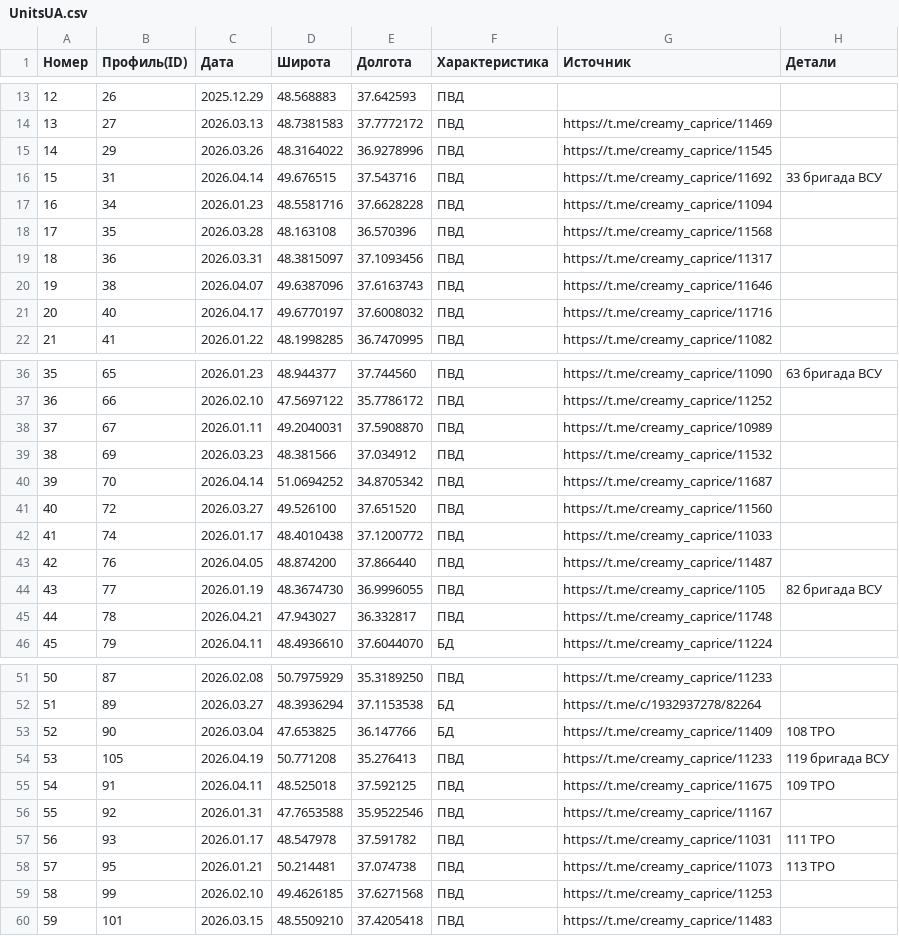
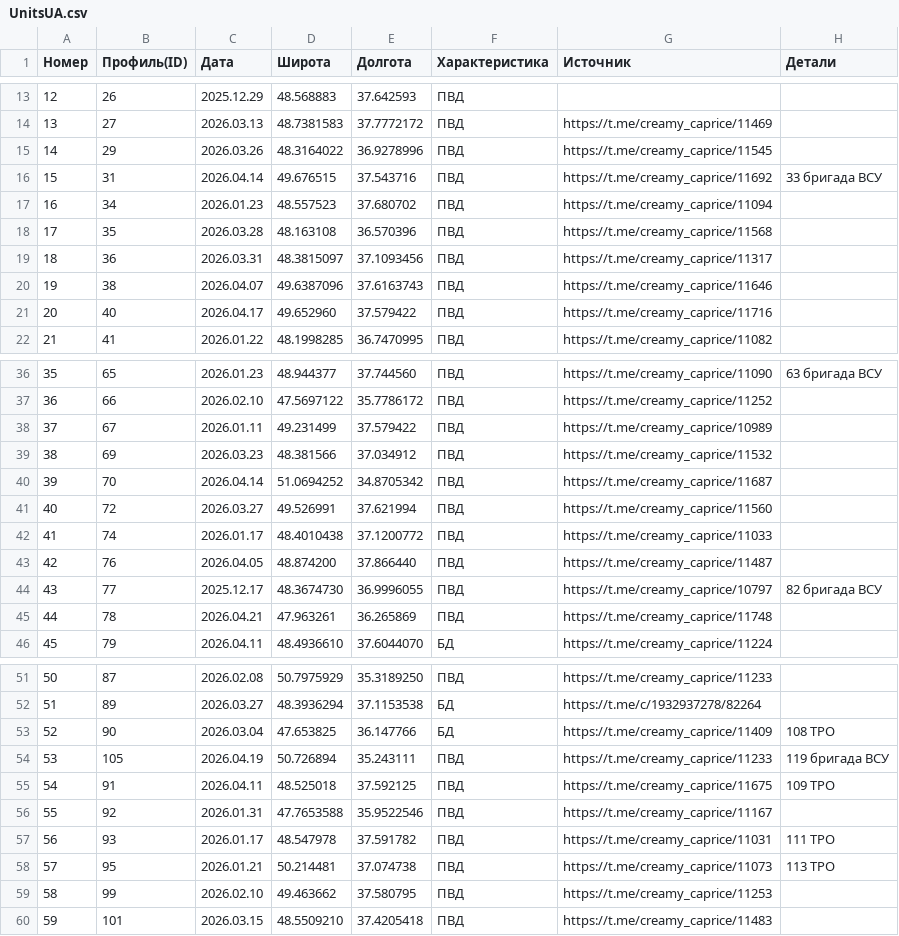
Before and after one commit to mini-krowka/mapsite, a CSV file: kml/Geolocations/UnitsUA.csv, drawn as a sheet; only a part is shown, gaps mark what is left out; the diff covers the shown part only.

```diff
--- a/kml/Geolocations/UnitsUA.csv
+++ b/kml/Geolocations/UnitsUA.csv
@@ -16,3 +16,3 @@
 15,31,2026.04.14,49.676515,37.543716,ПВД,https://t.me/creamy_caprice/11692,33 бригада ВСУ
-16,34,2026.01.23,48.5581716,37.6628228,ПВД,https://t.me/creamy_caprice/11094,
+16,34,2026.01.23,48.557523,37.680702,ПВД,https://t.me/creamy_caprice/11094,
 17,35,2026.03.28,48.163108,36.570396,ПВД,https://t.me/creamy_caprice/11568,
@@ -20,3 +20,3 @@
 19,38,2026.04.07,49.6387096,37.6163743,ПВД,https://t.me/creamy_caprice/11646,
-20,40,2026.04.17,49.6770197,37.6008032,ПВД,https://t.me/creamy_caprice/11716,
+20,40,2026.04.17,49.652960, 37.579422,ПВД,https://t.me/creamy_caprice/11716,
 21,41,2026.01.22,48.1998285,36.7470995,ПВД,https://t.me/creamy_caprice/11082,
@@ -37,10 +37,10 @@
 36,66,2026.02.10,47.5697122,35.7786172,ПВД,https://t.me/creamy_caprice/11252,
-37,67,2026.01.11,49.2040031,37.5908870,ПВД,https://t.me/creamy_caprice/10989,
+37,67,2026.01.11,49.231499,37.579422,ПВД,https://t.me/creamy_caprice/10989,
 38,69,2026.03.23,48.381566,37.034912,ПВД,https://t.me/creamy_caprice/11532,
 39,70,2026.04.14,51.0694252,34.8705342,ПВД,https://t.me/creamy_caprice/11687,
-40,72,2026.03.27,49.526100,37.651520,ПВД,https://t.me/creamy_caprice/11560,
+40,72,2026.03.27,49.526991,37.621994,ПВД,https://t.me/creamy_caprice/11560,
 41,74,2026.01.17,48.4010438,37.1200772,ПВД,https://t.me/creamy_caprice/11033,
 42,76,2026.04.05,48.874200,37.866440,ПВД,https://t.me/creamy_caprice/11487,
-43,77,2026.01.19,48.3674730,36.9996055,ПВД,https://t.me/creamy_caprice/1105,82 бригада ВСУ
-44,78,2026.04.21,47.943027,36.332817,ПВД,https://t.me/creamy_caprice/11748,
+43,77,2025.12.17,48.3674730,36.9996055,ПВД,https://t.me/creamy_caprice/10797,82 бригада ВСУ
+44,78,2026.04.21,47.963261,36.265869,ПВД,https://t.me/creamy_caprice/11748,
 45,79,2026.04.11,48.4936610,37.6044070,БД,https://t.me/creamy_caprice/11224,
@@ -53,3 +53,3 @@
 52,90,2026.03.04,47.653825,36.147766,БД,https://t.me/creamy_caprice/11409,108 ТРО
-53,105,2026.04.19,50.771208,35.276413,ПВД,https://t.me/creamy_caprice/11233,119 бригада ВСУ
+53,105,2026.04.19,50.726894,35.243111,ПВД,https://t.me/creamy_caprice/11233,119 бригада ВСУ
 54,91,2026.04.11,48.525018,37.592125,ПВД,https://t.me/creamy_caprice/11675,109 ТРО
@@ -58,3 +58,3 @@
 57,95,2026.01.21,50.214481,37.074738,ПВД,https://t.me/creamy_caprice/11073,113 ТРО
-58,99,2026.02.10,49.4626185,37.6271568,ПВД,https://t.me/creamy_caprice/11253,
+58,99,2026.02.10,49.463662,37.580795,ПВД,https://t.me/creamy_caprice/11253,
 59,101,2026.03.15,48.5509210,37.4205418,ПВД,https://t.me/creamy_caprice/11483,
```
Also changed, not shown: 18 added rows and 17 edited cells elsewhere in this file.
